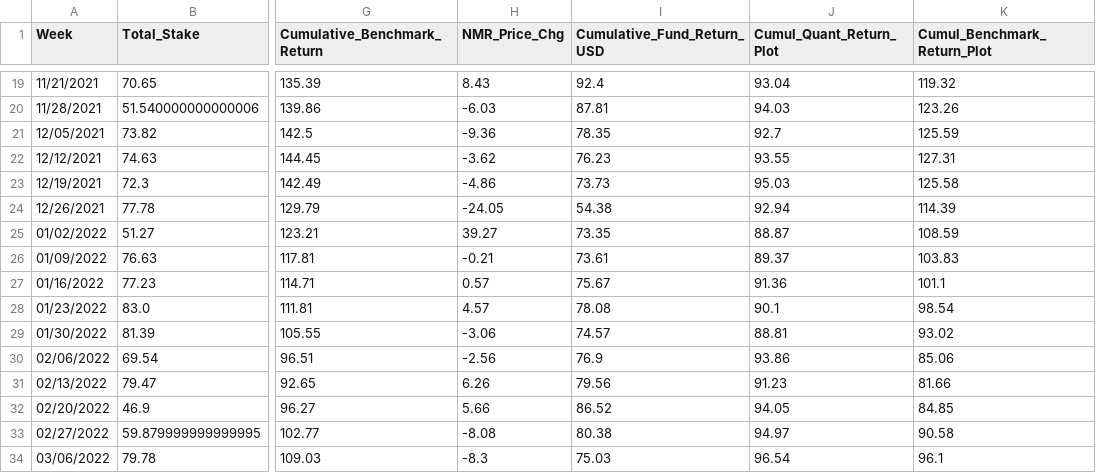
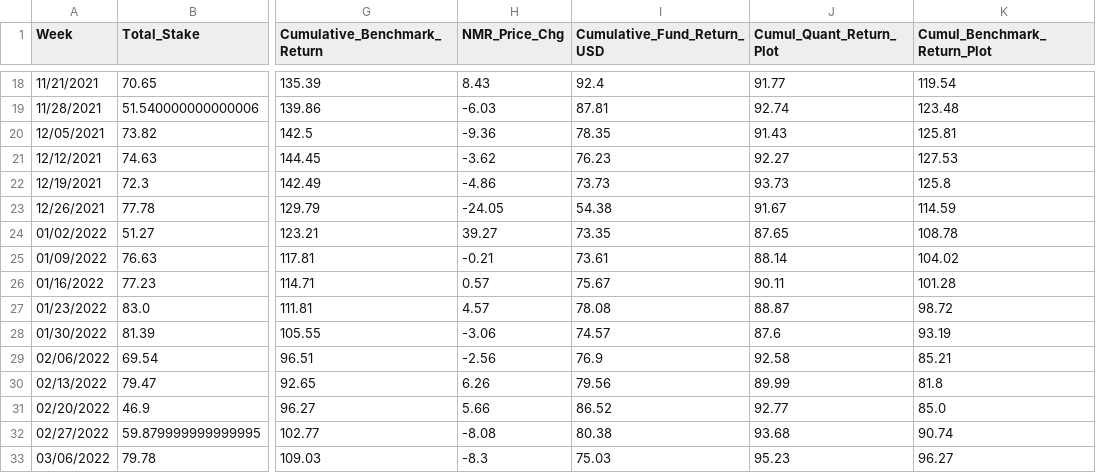
Before and after one commit to ptlorenz/hyphy-capital.com, a CSV file: Newest_1Y_Plot_Fund_Analysis.csv, drawn as a sheet; only a part is shown, gaps mark what is left out; addresses are those after the commit; the diff covers the shown part only; the diff names each change by its address in the sheet, - before the commit and + after, or states it on an @@ line.

```diff
--- a/Newest_1Y_Plot_Fund_Analysis.csv
+++ b/Newest_1Y_Plot_Fund_Analysis.csv
-J18 (Cumul_Quant_Return_Plot): 93.04
+J18 (Cumul_Quant_Return_Plot): 91.77
-K18 (Cumul_Benchmark_Return_Plot): 119.32
+K18 (Cumul_Benchmark_Return_Plot): 119.54
-J19 (Cumul_Quant_Return_Plot): 94.03
+J19 (Cumul_Quant_Return_Plot): 92.74
-K19 (Cumul_Benchmark_Return_Plot): 123.26
+K19 (Cumul_Benchmark_Return_Plot): 123.48
-J20 (Cumul_Quant_Return_Plot): 92.7
+J20 (Cumul_Quant_Return_Plot): 91.43
-K20 (Cumul_Benchmark_Return_Plot): 125.59
+K20 (Cumul_Benchmark_Return_Plot): 125.81
-J21 (Cumul_Quant_Return_Plot): 93.55
+J21 (Cumul_Quant_Return_Plot): 92.27
-K21 (Cumul_Benchmark_Return_Plot): 127.31
+K21 (Cumul_Benchmark_Return_Plot): 127.53
-J22 (Cumul_Quant_Return_Plot): 95.03
+J22 (Cumul_Quant_Return_Plot): 93.73
-K22 (Cumul_Benchmark_Return_Plot): 125.58
+K22 (Cumul_Benchmark_Return_Plot): 125.8
-J23 (Cumul_Quant_Return_Plot): 92.94
+J23 (Cumul_Quant_Return_Plot): 91.67
-K23 (Cumul_Benchmark_Return_Plot): 114.39
+K23 (Cumul_Benchmark_Return_Plot): 114.59
-J24 (Cumul_Quant_Return_Plot): 88.87
+J24 (Cumul_Quant_Return_Plot): 87.65
-K24 (Cumul_Benchmark_Return_Plot): 108.59
+K24 (Cumul_Benchmark_Return_Plot): 108.78
-J25 (Cumul_Quant_Return_Plot): 89.37
+J25 (Cumul_Quant_Return_Plot): 88.14
-K25 (Cumul_Benchmark_Return_Plot): 103.83
+K25 (Cumul_Benchmark_Return_Plot): 104.02
-J26 (Cumul_Quant_Return_Plot): 91.36
+J26 (Cumul_Quant_Return_Plot): 90.11
-K26 (Cumul_Benchmark_Return_Plot): 101.1
+K26 (Cumul_Benchmark_Return_Plot): 101.28
-J27 (Cumul_Quant_Return_Plot): 90.1
+J27 (Cumul_Quant_Return_Plot): 88.87
-K27 (Cumul_Benchmark_Return_Plot): 98.54
+K27 (Cumul_Benchmark_Return_Plot): 98.72
-J28 (Cumul_Quant_Return_Plot): 88.81
+J28 (Cumul_Quant_Return_Plot): 87.6
-K28 (Cumul_Benchmark_Return_Plot): 93.02
+K28 (Cumul_Benchmark_Return_Plot): 93.19
-J29 (Cumul_Quant_Return_Plot): 93.86
+J29 (Cumul_Quant_Return_Plot): 92.58
-K29 (Cumul_Benchmark_Return_Plot): 85.06
+K29 (Cumul_Benchmark_Return_Plot): 85.21
-J30 (Cumul_Quant_Return_Plot): 91.23
+J30 (Cumul_Quant_Return_Plot): 89.99
-K30 (Cumul_Benchmark_Return_Plot): 81.66
+K30 (Cumul_Benchmark_Return_Plot): 81.8
-J31 (Cumul_Quant_Return_Plot): 94.05
+J31 (Cumul_Quant_Return_Plot): 92.77
-K31 (Cumul_Benchmark_Return_Plot): 84.85
+K31 (Cumul_Benchmark_Return_Plot): 85.0
-J32 (Cumul_Quant_Return_Plot): 94.97
+J32 (Cumul_Quant_Return_Plot): 93.68
-K32 (Cumul_Benchmark_Return_Plot): 90.58
+K32 (Cumul_Benchmark_Return_Plot): 90.74
-J33 (Cumul_Quant_Return_Plot): 96.54
+J33 (Cumul_Quant_Return_Plot): 95.23
-K33 (Cumul_Benchmark_Return_Plot): 96.1
+K33 (Cumul_Benchmark_Return_Plot): 96.27
```
Also changed, not shown: 1 added row, 1 removed row and 72 edited cells elsewhere in this file.
